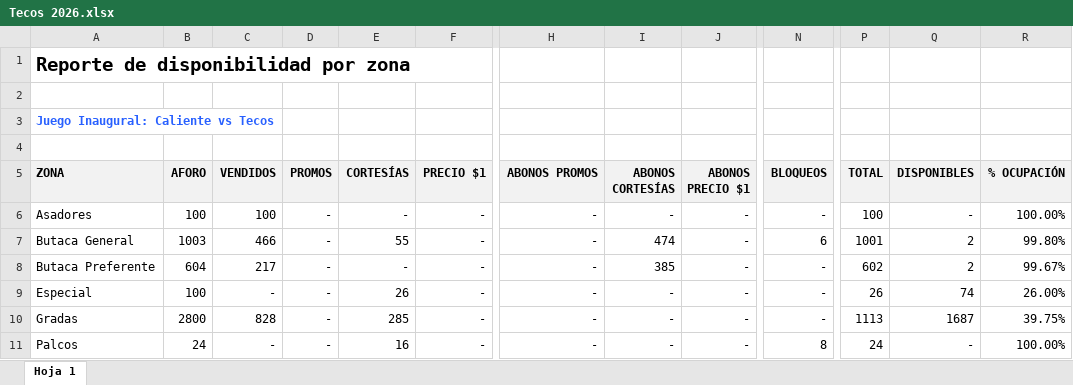
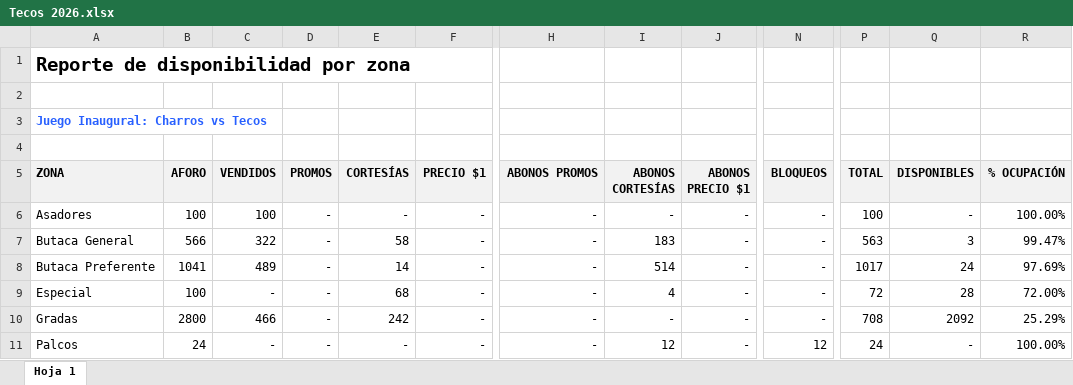
Before and after one commit to javierolea13/series-inaugurales-lmb, an Excel workbook: data/asistencia/Tecos 2026.xlsx, sheet Hoja 1, drawn as a sheet; only a part is shown, gaps mark what is left out; values as stored, in another font and other column widths than the file's, no borders; the diff covers the shown part only; the diff names each change by its address in the sheet, - before the commit and + after, or states it on an @@ line.

Commit message:
Fix Tecos 2026 asistencia

```diff
--- a/data/asistencia/Tecos 2026.xlsx (sheet Hoja 1)
+++ b/data/asistencia/Tecos 2026.xlsx (sheet Hoja 1)
-A3 (ZONA): Juego Inaugural: Caliente vs Tecos
+A3 (ZONA): Juego Inaugural: Charros vs Tecos
-B7 (AFORO): 1003
+B7 (AFORO): 566
-C7 (VENDIDOS): 466
+C7 (VENDIDOS): 322
-E7 (CORTESÍAS): 55
+E7 (CORTESÍAS): 58
-I7 (ABONOS CORTESÍAS): 474
+I7 (ABONOS CORTESÍAS): 183
-N7 (BLOQUEOS): 6
+N7 (BLOQUEOS): -
-P7 (TOTAL): 1001
+P7 (TOTAL): 563
-Q7 (DISPONIBLES): 2
+Q7 (DISPONIBLES): 3
-R7 (% OCUPACIÓN): 99.80%
+R7 (% OCUPACIÓN): 99.47%
-B8 (AFORO): 604
+B8 (AFORO): 1041
-C8 (VENDIDOS): 217
+C8 (VENDIDOS): 489
-E8 (CORTESÍAS): -
+E8 (CORTESÍAS): 14
-I8 (ABONOS CORTESÍAS): 385
+I8 (ABONOS CORTESÍAS): 514
-P8 (TOTAL): 602
+P8 (TOTAL): 1017
-Q8 (DISPONIBLES): 2
+Q8 (DISPONIBLES): 24
-R8 (% OCUPACIÓN): 99.67%
+R8 (% OCUPACIÓN): 97.69%
-E9 (CORTESÍAS): 26
+E9 (CORTESÍAS): 68
-I9 (ABONOS CORTESÍAS): -
+I9 (ABONOS CORTESÍAS): 4
-P9 (TOTAL): 26
+P9 (TOTAL): 72
-Q9 (DISPONIBLES): 74
+Q9 (DISPONIBLES): 28
-R9 (% OCUPACIÓN): 26.00%
+R9 (% OCUPACIÓN): 72.00%
-C10 (VENDIDOS): 828
+C10 (VENDIDOS): 466
-E10 (CORTESÍAS): 285
+E10 (CORTESÍAS): 242
-P10 (TOTAL): 1113
+P10 (TOTAL): 708
-Q10 (DISPONIBLES): 1687
+Q10 (DISPONIBLES): 2092
-R10 (% OCUPACIÓN): 39.75%
+R10 (% OCUPACIÓN): 25.29%
-E11 (CORTESÍAS): 16
+E11 (CORTESÍAS): -
-I11 (ABONOS CORTESÍAS): -
+I11 (ABONOS CORTESÍAS): 12
-N11 (BLOQUEOS): 8
+N11 (BLOQUEOS): 12
```
Also changed, not shown: 1 removed row and 27 edited cells elsewhere in this sheet, 1 other file.
